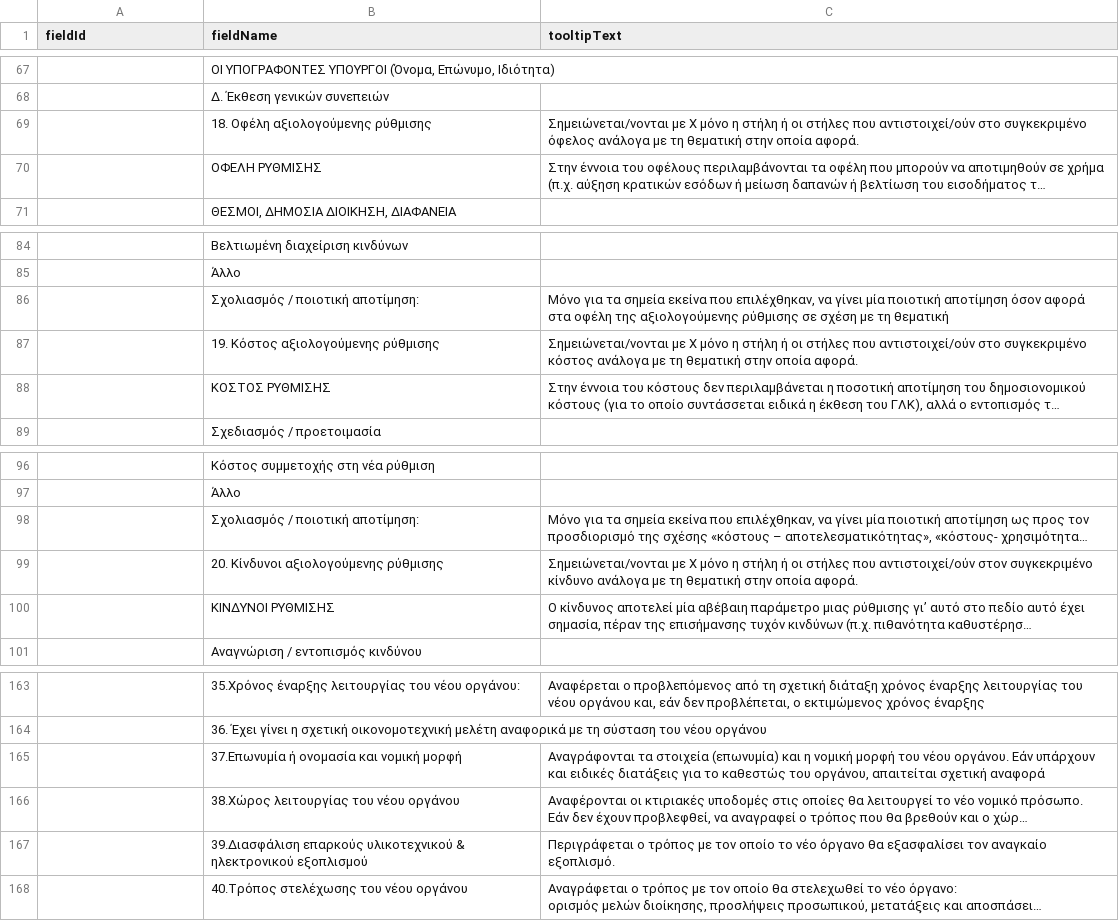
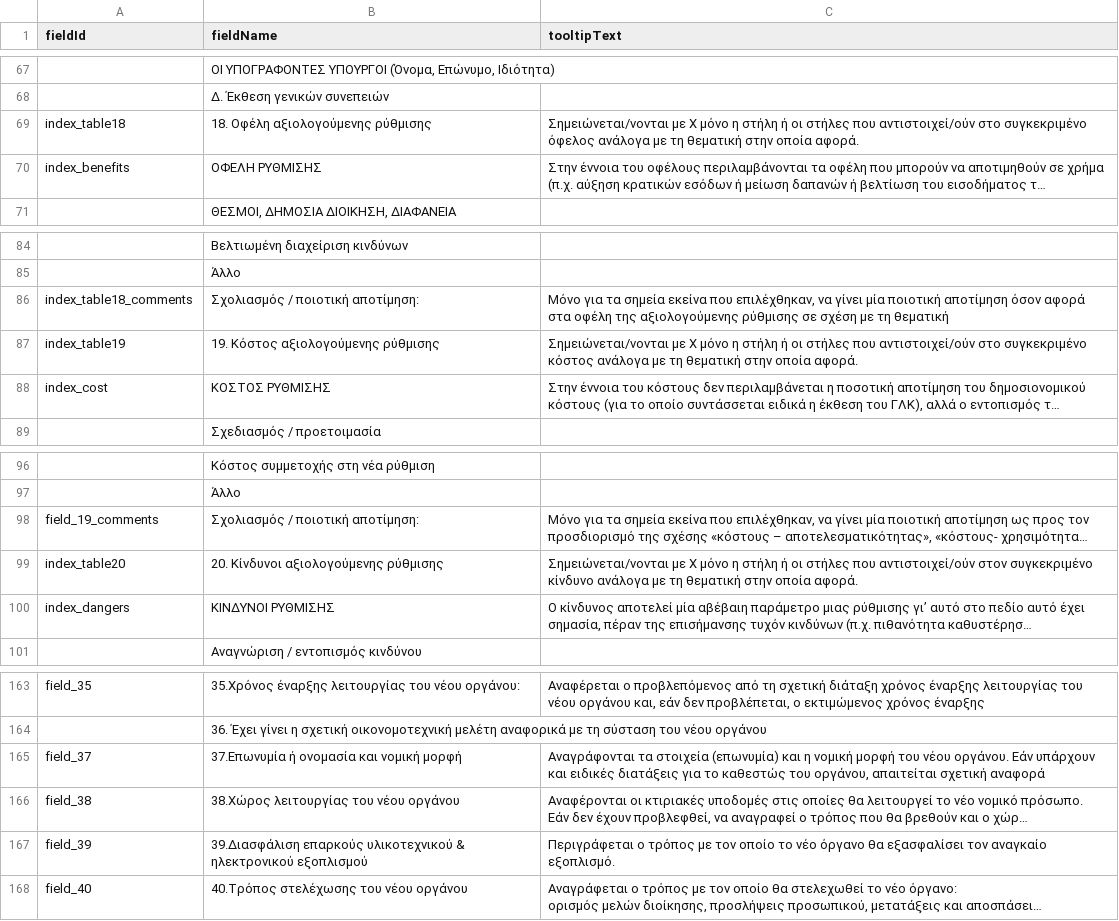
Before and after one commit to grnet/ria, a CSV file: public/csvs/ASR_Tooltips.csv, drawn as a sheet; only a part is shown, gaps mark what is left out; long unchanged cells end in …; the diff covers the shown part only; the diff names each change by its address in the sheet, - before the commit and + after, or states it on an @@ line.

```diff
--- a/public/csvs/ASR_Tooltips.csv
+++ b/public/csvs/ASR_Tooltips.csv
-A69 (fieldId): (empty)
+A69 (fieldId): index_table18
-A70 (fieldId): (empty)
+A70 (fieldId): index_benefits
-A86 (fieldId): (empty)
+A86 (fieldId): index_table18_comments
-A87 (fieldId): (empty)
+A87 (fieldId): index_table19
-A88 (fieldId): (empty)
+A88 (fieldId): index_cost
-A98 (fieldId): (empty)
+A98 (fieldId): field_19_comments
-A99 (fieldId): (empty)
+A99 (fieldId): index_table20
-A100 (fieldId): (empty)
+A100 (fieldId): index_dangers
-A163 (fieldId): (empty)
+A163 (fieldId): field_35
-A165 (fieldId): (empty)
+A165 (fieldId): field_37
-A166 (fieldId): (empty)
+A166 (fieldId): field_38
-A167 (fieldId): (empty)
+A167 (fieldId): field_39
-A168 (fieldId): (empty)
+A168 (fieldId): field_40
```
Also changed, not shown: 1 added row, 1 removed row and 47 edited cells elsewhere in this file, 12 other files.
